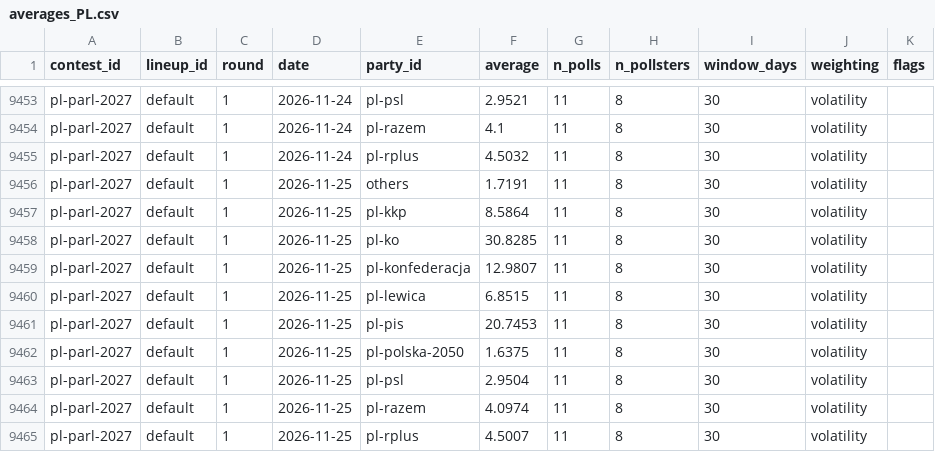
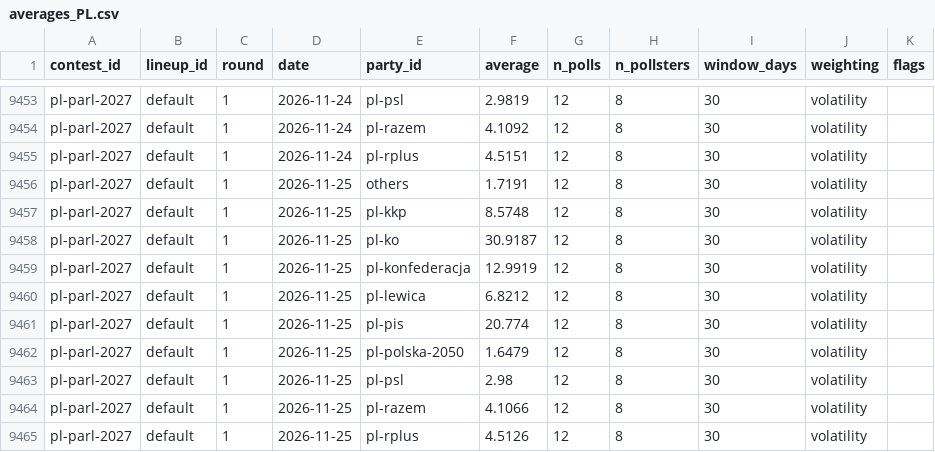
Before and after one commit to adrianchiu1/eu-polls-dashboard, a CSV file: data/averages_PL.csv, drawn as a sheet; only a part is shown, gaps mark what is left out; the diff covers the shown part only; the diff names each change by its address in the sheet, - before the commit and + after, or states it on an @@ line.

```diff
--- a/data/averages_PL.csv
+++ b/data/averages_PL.csv
-F9453 (average): 2.9521
+F9453 (average): 2.9819
-G9453:G9465 (n_polls): 11
+G9453:G9465 (n_polls): 12
-F9454 (average): 4.1
+F9454 (average): 4.1092
-F9455 (average): 4.5032
+F9455 (average): 4.5151
-F9457 (average): 8.5864
+F9457 (average): 8.5748
-F9458 (average): 30.8285
+F9458 (average): 30.9187
-F9459 (average): 12.9807
+F9459 (average): 12.9919
-F9460 (average): 6.8515
+F9460 (average): 6.8212
-F9461 (average): 20.7453
+F9461 (average): 20.774
-F9462 (average): 1.6375
+F9462 (average): 1.6479
-F9463 (average): 2.9504
+F9463 (average): 2.98
-F9464 (average): 4.0974
+F9464 (average): 4.1066
-F9465 (average): 4.5007
+F9465 (average): 4.5126
```
Also changed, not shown: 51 edited cells elsewhere in this file, data/averages_SE.csv, data/polls_PL.csv, 11 other files.
